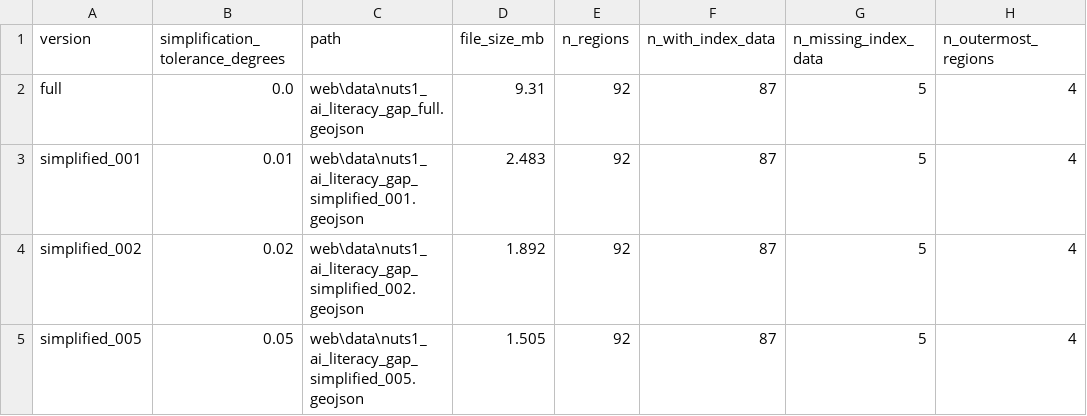
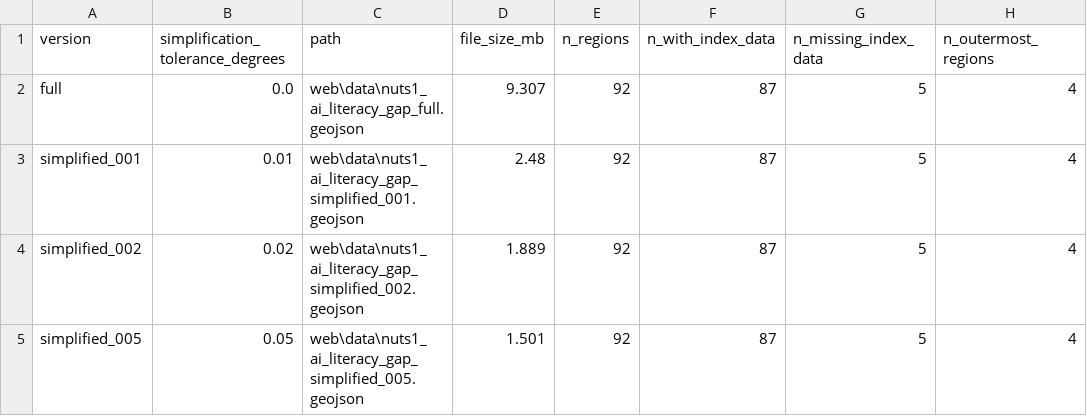
Before and after one commit to andmotus/AI-Literacy-Gap-Index, a CSV file: web/data/geojson_export_comparison.csv, drawn as a sheet.

```diff
--- a/web/data/geojson_export_comparison.csv
+++ b/web/data/geojson_export_comparison.csv
@@ -1,5 +1,5 @@
 version,simplification_tolerance_degrees,path,file_size_mb,n_regions,n_with_index_data,n_missing_index_data,n_outermost_regions
-full,0.0,web\data\nuts1_ai_literacy_gap_full.geojson,9.31,92,87,5,4
-simplified_001,0.01,web\data\nuts1_ai_literacy_gap_simplified_001.geojson,2.483,92,87,5,4
-simplified_002,0.02,web\data\nuts1_ai_literacy_gap_simplified_002.geojson,1.892,92,87,5,4
-simplified_005,0.05,web\data\nuts1_ai_literacy_gap_simplified_005.geojson,1.505,92,87,5,4
+full,0.0,web\data\nuts1_ai_literacy_gap_full.geojson,9.307,92,87,5,4
+simplified_001,0.01,web\data\nuts1_ai_literacy_gap_simplified_001.geojson,2.48,92,87,5,4
+simplified_002,0.02,web\data\nuts1_ai_literacy_gap_simplified_002.geojson,1.889,92,87,5,4
+simplified_005,0.05,web\data\nuts1_ai_literacy_gap_simplified_005.geojson,1.501,92,87,5,4
```
Also changed, not shown: 8 other files.
